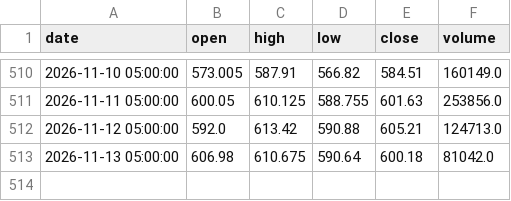
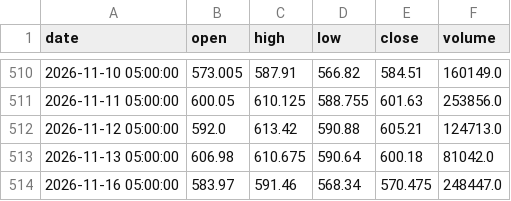
Before and after one commit to A-beaner/api-model, a CSV file: data/CAT.csv, drawn as a sheet; only a part is shown, gaps mark what is left out; the diff names each change by its address in the sheet, - before the commit and + after, or states it on an @@ line.

```diff
--- a/data/CAT.csv
+++ b/data/CAT.csv
+row 514: 2026-11-16 05:00:00 | 583.97 | 591.46 | 568.34 | 570.475 | 248447.0
```
Also changed, not shown: data/BA.csv, data/CHTR.csv, 29 other files.
